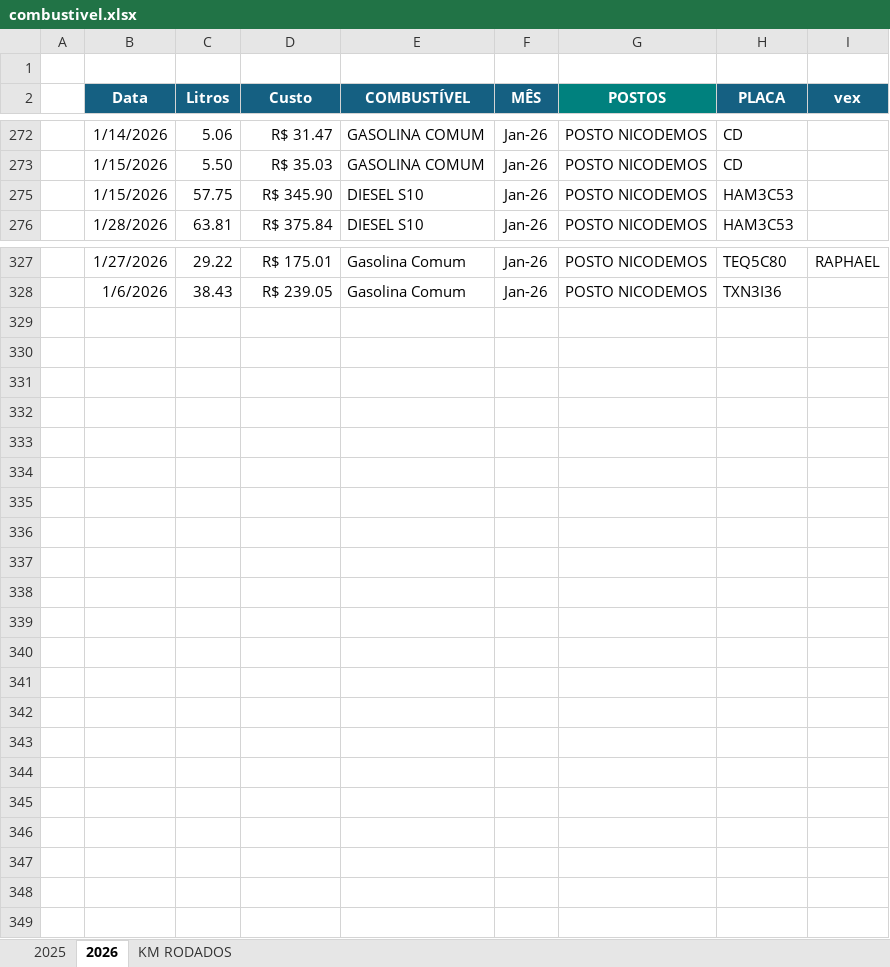
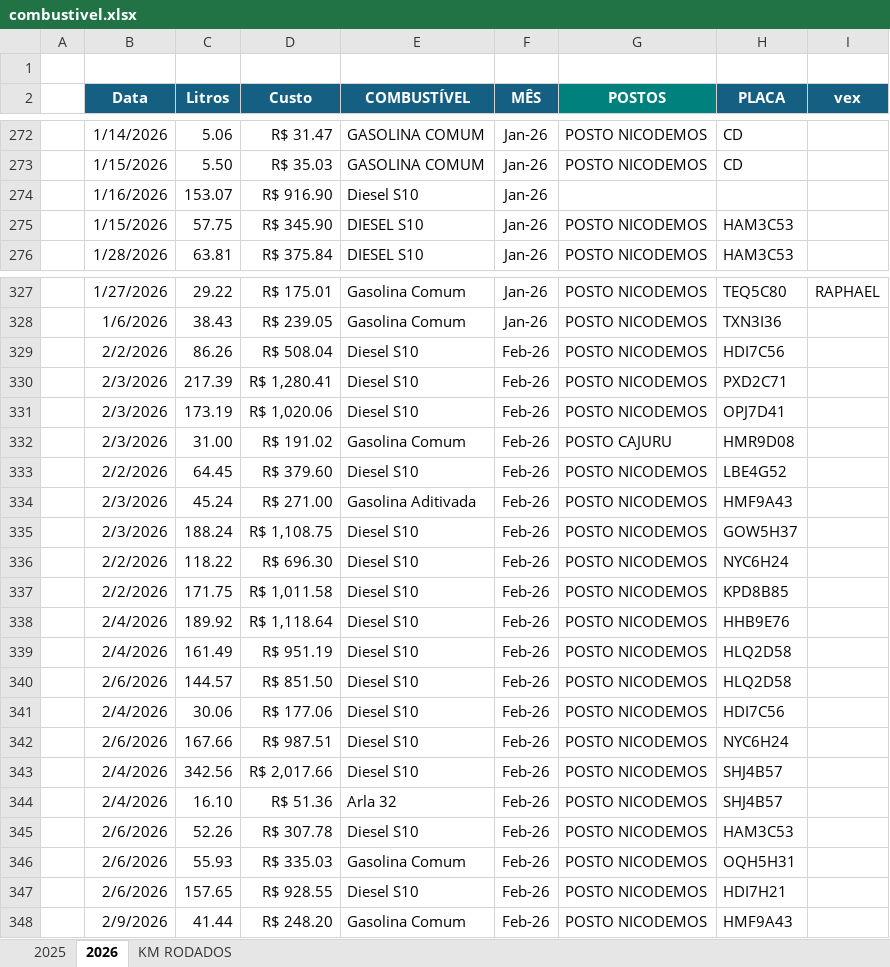
Before and after one commit to jhonnyoraculos/dashboard, an Excel workbook: data/combustivel.xlsx, sheet 2026, drawn as a sheet; only a part is shown, gaps mark what is left out; values as stored, in another font and other column widths than the file's, no borders; the diff names each change by its address in the sheet, - before the commit and + after, or states it on an @@ line.

```diff
--- a/data/combustivel.xlsx (sheet 2026)
+++ b/data/combustivel.xlsx (sheet 2026)
+row 274:  | 1/16/2026 | 153.07 | R$ 916.90 | Diesel S10 | Jan-26
+row 329:  | 2/2/2026 | 86.26 | R$ 508.04 | Diesel S10 | Feb-26 | POSTO NICODEMOS | HDI7C56
+row 330:  | 2/3/2026 | 217.39 | R$ 1,280.41 | Diesel S10 | Feb-26 | POSTO NICODEMOS | PXD2C71
+row 331:  | 2/3/2026 | 173.19 | R$ 1,020.06 | Diesel S10 | Feb-26 | POSTO NICODEMOS | OPJ7D41
+row 332:  | 2/3/2026 | 31.00 | R$ 191.02 | Gasolina Comum | Feb-26 | POSTO CAJURU | HMR9D08
+row 333:  | 2/2/2026 | 64.45 | R$ 379.60 | Diesel S10 | Feb-26 | POSTO NICODEMOS | LBE4G52
+row 334:  | 2/3/2026 | 45.24 | R$ 271.00 | Gasolina Aditivada | Feb-26 | POSTO NICODEMOS | HMF9A43
+row 335:  | 2/3/2026 | 188.24 | R$ 1,108.75 | Diesel S10 | Feb-26 | POSTO NICODEMOS | GOW5H37
+row 336:  | 2/2/2026 | 118.22 | R$ 696.30 | Diesel S10 | Feb-26 | POSTO NICODEMOS | NYC6H24
+row 337:  | 2/2/2026 | 171.75 | R$ 1,011.58 | Diesel S10 | Feb-26 | POSTO NICODEMOS | KPD8B85
+row 338:  | 2/4/2026 | 189.92 | R$ 1,118.64 | Diesel S10 | Feb-26 | POSTO NICODEMOS | HHB9E76
+row 339:  | 2/4/2026 | 161.49 | R$ 951.19 | Diesel S10 | Feb-26 | POSTO NICODEMOS | HLQ2D58
+row 340:  | 2/6/2026 | 144.57 | R$ 851.50 | Diesel S10 | Feb-26 | POSTO NICODEMOS | HLQ2D58
+row 341:  | 2/4/2026 | 30.06 | R$ 177.06 | Diesel S10 | Feb-26 | POSTO NICODEMOS | HDI7C56
+row 342:  | 2/6/2026 | 167.66 | R$ 987.51 | Diesel S10 | Feb-26 | POSTO NICODEMOS | NYC6H24
+row 343:  | 2/4/2026 | 342.56 | R$ 2,017.66 | Diesel S10 | Feb-26 | POSTO NICODEMOS | SHJ4B57
+row 344:  | 2/4/2026 | 16.10 | R$ 51.36 | Arla 32 | Feb-26 | POSTO NICODEMOS | SHJ4B57
+row 345:  | 2/6/2026 | 52.26 | R$ 307.78 | Diesel S10 | Feb-26 | POSTO NICODEMOS | HAM3C53
+row 346:  | 2/6/2026 | 55.93 | R$ 335.03 | Gasolina Comum | Feb-26 | POSTO NICODEMOS | OQH5H31
+row 347:  | 2/6/2026 | 157.65 | R$ 928.55 | Diesel S10 | Feb-26 | POSTO NICODEMOS | HDI7H21
+row 348:  | 2/9/2026 | 41.44 | R$ 248.20 | Gasolina Comum | Feb-26 | POSTO NICODEMOS | HMF9A43
```
Also changed, not shown: data/manutencao.xlsx, data/reserva de hoteis.xlsx.
